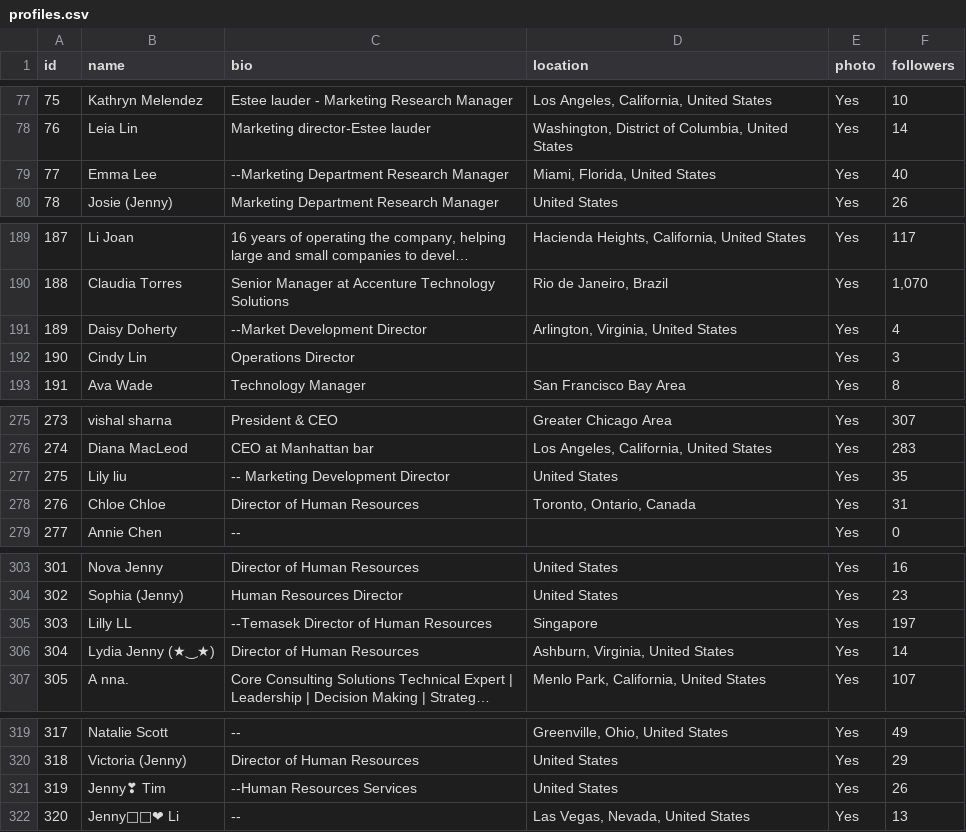
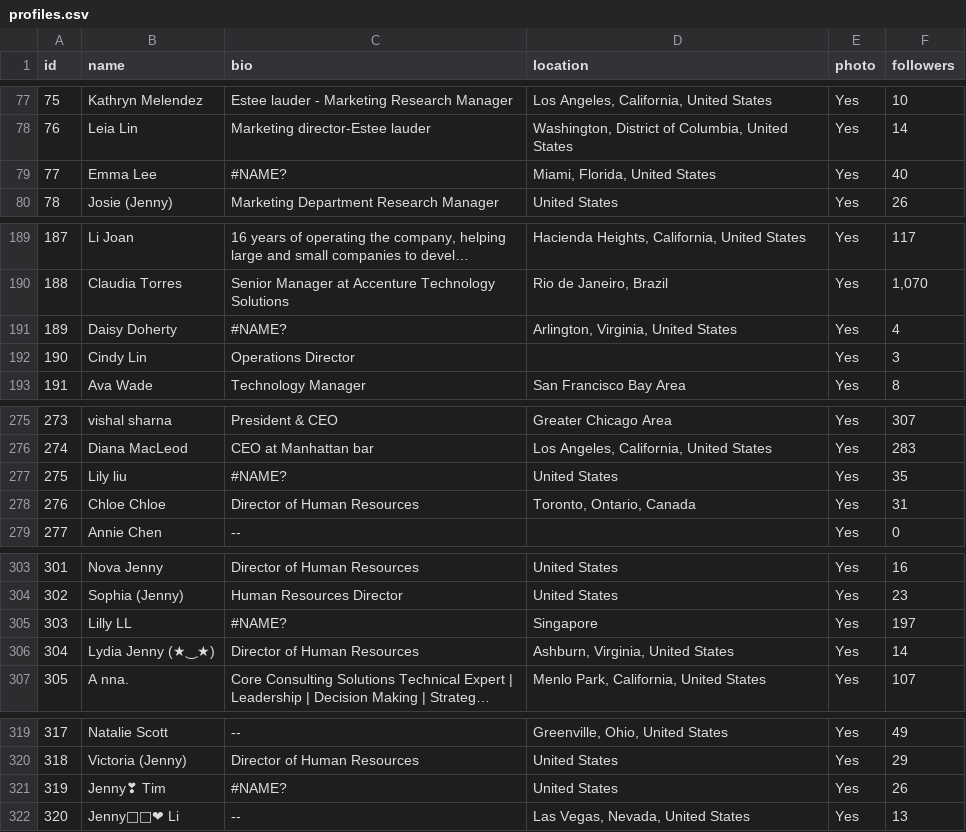
Before and after one commit to Bedlam343/CS157C_TeamProject_2025, a CSV file: profiles.csv, drawn as a sheet; only a part is shown, gaps mark what is left out; long unchanged cells end in …; the diff covers the shown part only; the diff names each change by its address in the sheet, - before the commit and + after, or states it on an @@ line.

```diff
--- a/profiles.csv
+++ b/profiles.csv
-C79 (bio): --Marketing Department Research Manager
+C79 (bio): #NAME?
-C191 (bio): --Market Development Director
+C191 (bio): #NAME?
-C277 (bio): -- Marketing Development Director
+C277 (bio): #NAME?
-C305 (bio): --Temasek Director of Human Resources
+C305 (bio): #NAME?
-C321 (bio): --Human Resources Services
+C321 (bio): #NAME?
```
Also changed, not shown: 31 edited cells elsewhere in this file.
